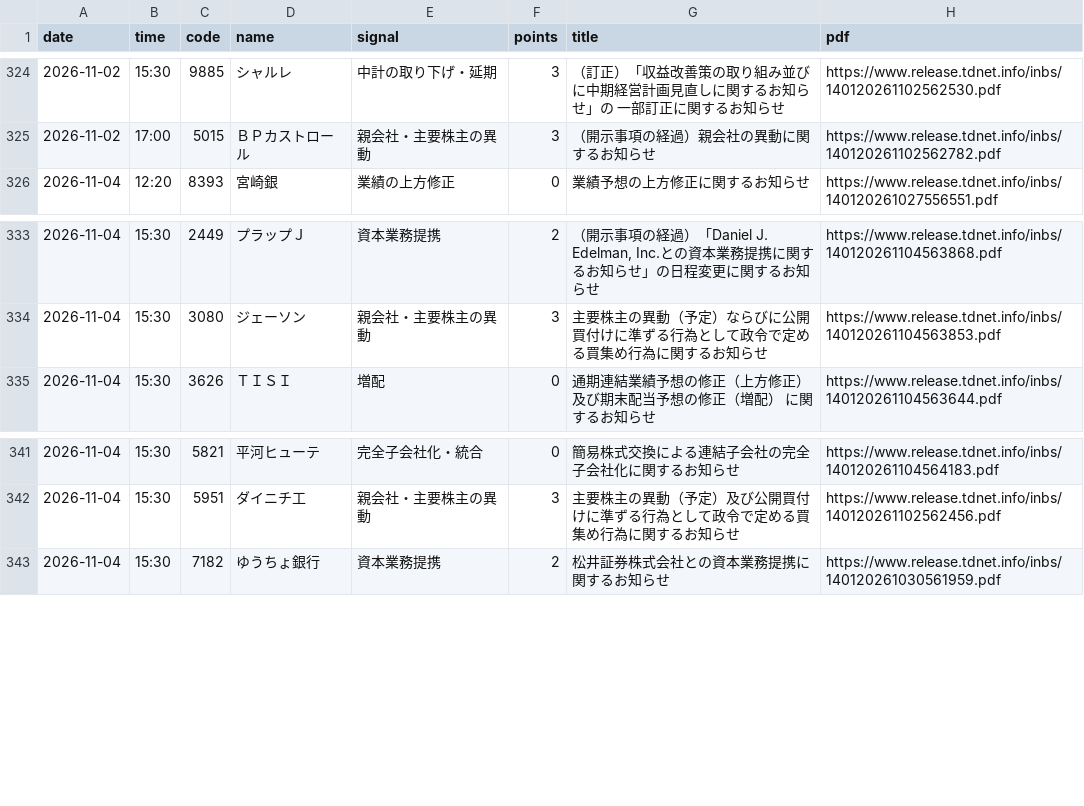
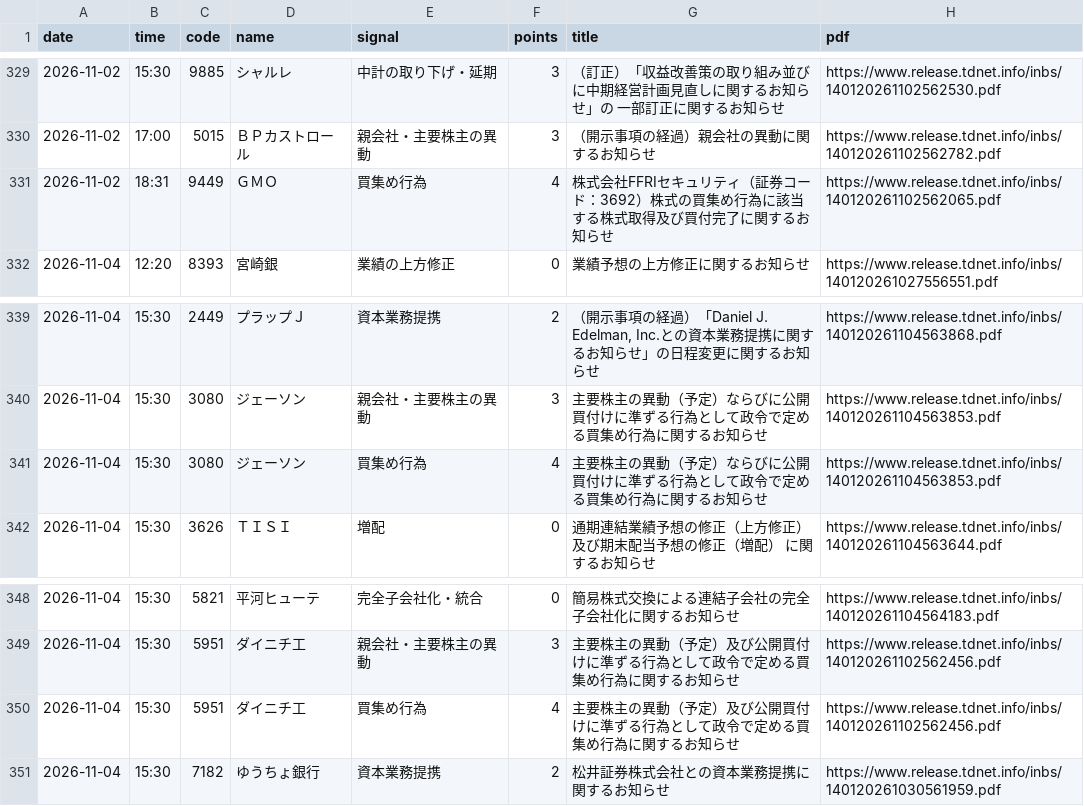
Before and after one commit to kuro-no-suke/claude-code-setup, a CSV file: tob-watch/signals.csv, drawn as a sheet; only a part is shown, gaps mark what is left out; the diff covers the shown part only.

```diff
--- a/tob-watch/signals.csv
+++ b/tob-watch/signals.csv
@@ -325,2 +330,3 @@ date,time,code,name,signal,points,title,pdf
 2026-11-02,17:00,5015,ＢＰカストロール,親会社・主要株主の異動,3,（開示事項の経過）親会社の異動に関するお知らせ,https://www.release.tdnet.info/inbs/140120261102562782.pdf
+2026-11-02,18:31,9449,ＧＭＯ,買集め行為,4,株式会社FFRIセキュリティ（証券コード：3692）株式の買集め行為に該当する株式取得及び買付完了に関するお知らせ,https://www.release.tdnet.info/inbs/140120261102562065.pdf
 2026-11-04,12:20,8393,宮崎銀,業績の上方修正,0,業績予想の上方修正に関するお知らせ,https://www.release.tdnet.info/inbs/140120261027556551.pdf
@@ -334,2 +340,3 @@ date,time,code,name,signal,points,title,pdf
 2026-11-04,15:30,3080,ジェーソン,親会社・主要株主の異動,3,主要株主の異動（予定）ならびに公開買付けに準ずる行為として政令で定める買集め行為に関するお知らせ,https://www.release.tdnet.info/inbs/140120261104563853.pdf
+2026-11-04,15:30,3080,ジェーソン,買集め行為,4,主要株主の異動（予定）ならびに公開買付けに準ずる行為として政令で定める買集め行為に関するお知らせ,https://www.release.tdnet.info/inbs/140120261104563853.pdf
 2026-11-04,15:30,3626,ＴＩＳＩ,増配,0,通期連結業績予想の修正（上方修正） 及び期末配当予想の修正（増配） に関するお知らせ,https://www.release.tdnet.info/inbs/140120261104563644.pdf
@@ -342,2 +349,3 @@ date,time,code,name,signal,points,title,pdf
 2026-11-04,15:30,5951,ダイニチ工,親会社・主要株主の異動,3,主要株主の異動（予定）及び公開買付けに準ずる行為として政令で定める買集め行為に関するお知らせ,https://www.release.tdnet.info/inbs/140120261102562456.pdf
+2026-11-04,15:30,5951,ダイニチ工,買集め行為,4,主要株主の異動（予定）及び公開買付けに準ずる行為として政令で定める買集め行為に関するお知らせ,https://www.release.tdnet.info/inbs/140120261102562456.pdf
 2026-11-04,15:30,7182,ゆうちょ銀行,資本業務提携,2,松井証券株式会社との資本業務提携に関するお知らせ,https://www.release.tdnet.info/inbs/140120261030561959.pdf
```
Also changed, not shown: 5 added rows elsewhere in this file, tob-watch/watchlist.tsv, 27 other files.
